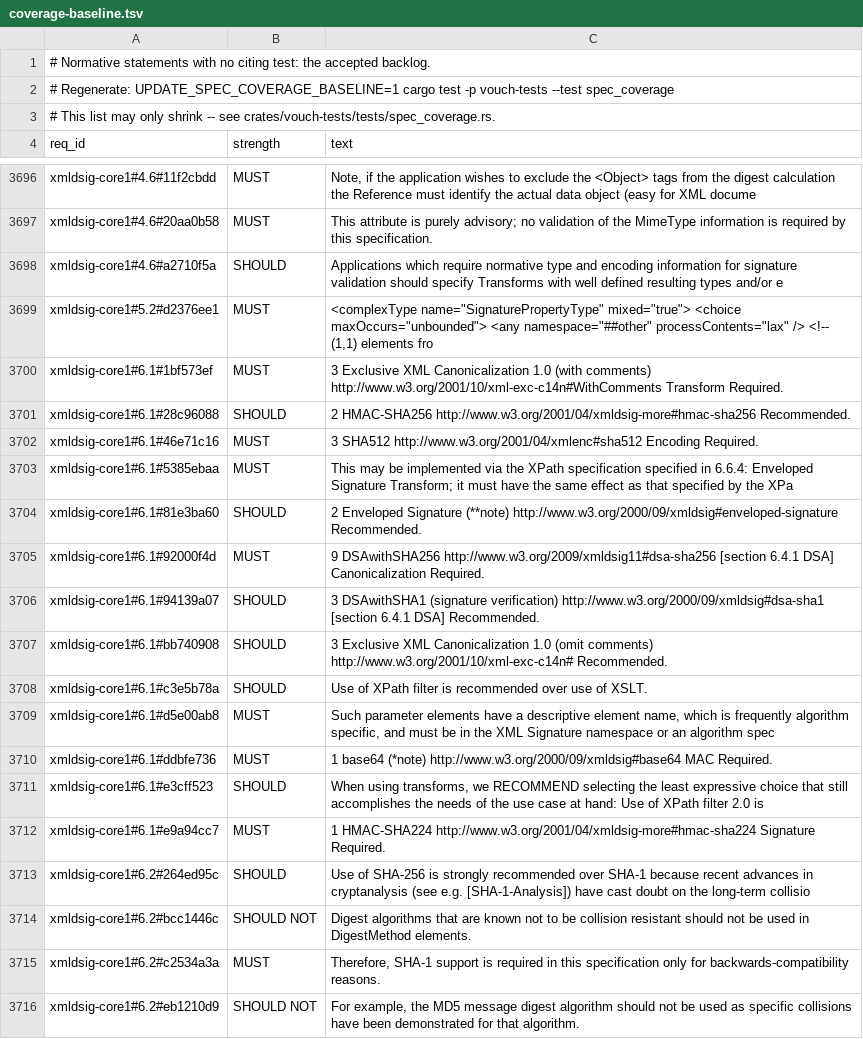
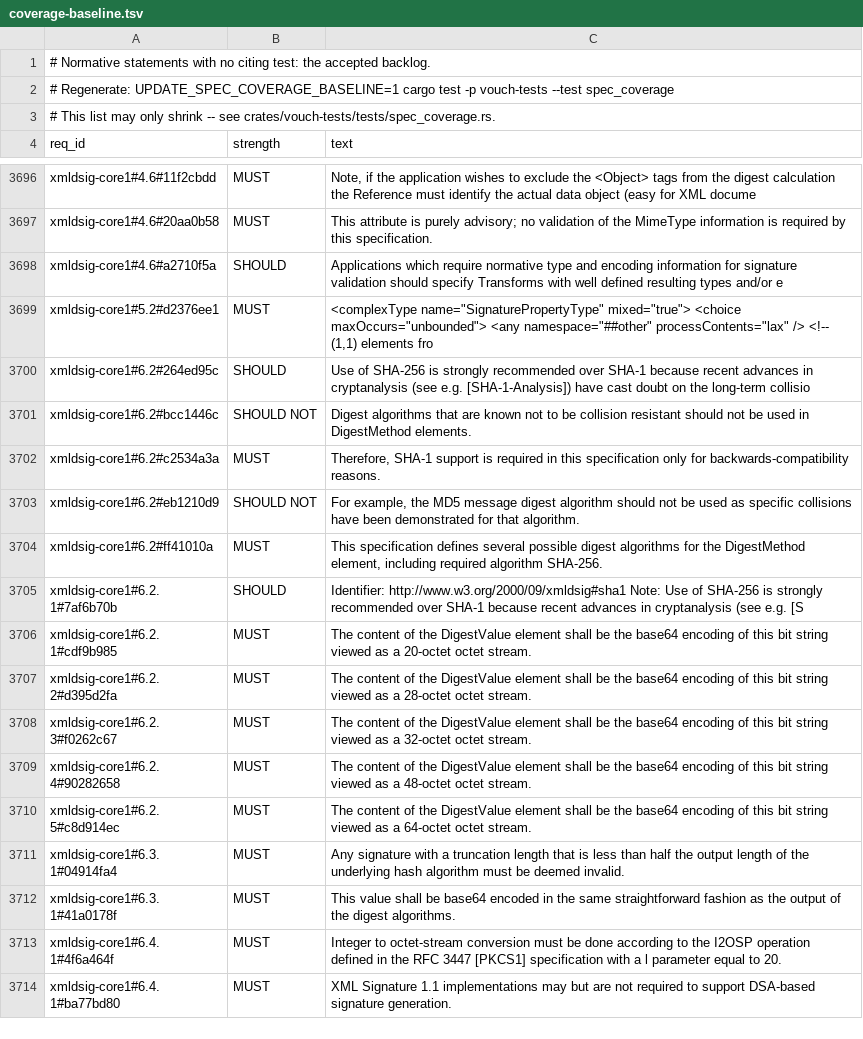
Before and after one commit to vouch-sh/vouch, a TSV file: specs/coverage-baseline.tsv, drawn as a sheet; only a part is shown, gaps mark what is left out; the shorter side is filled out with more unchanged rows.

```diff
--- a/specs/coverage-baseline.tsv
+++ b/specs/coverage-baseline.tsv
@@ -3699,15 +3699,2 @@ xmldsig-core1#4.6#a2710f5a	SHOULD	Applications which require normative type and
 xmldsig-core1#5.2#d2376ee1	MUST	<complexType name="SignaturePropertyType" mixed="true"> <choice maxOccurs="unbounded"> <any namespace="##other" processContents="lax" /> <!-- (1,1) elements fro
-xmldsig-core1#6.1#1bf573ef	MUST	3 Exclusive XML Canonicalization 1.0 (with comments) http://www.w3.org/2001/10/xml-exc-c14n#WithComments Transform Required.
-xmldsig-core1#6.1#28c96088	SHOULD	2 HMAC-SHA256 http://www.w3.org/2001/04/xmldsig-more#hmac-sha256 Recommended.
-xmldsig-core1#6.1#46e71c16	MUST	3 SHA512 http://www.w3.org/2001/04/xmlenc#sha512 Encoding Required.
-xmldsig-core1#6.1#5385ebaa	MUST	This may be implemented via the XPath specification specified in 6.6.4: Enveloped Signature Transform; it must have the same effect as that specified by the XPa
-xmldsig-core1#6.1#81e3ba60	SHOULD	2 Enveloped Signature (**note) http://www.w3.org/2000/09/xmldsig#enveloped-signature Recommended.
-xmldsig-core1#6.1#92000f4d	MUST	9 DSAwithSHA256 http://www.w3.org/2009/xmldsig11#dsa-sha256 [section 6.4.1 DSA] Canonicalization Required.
-xmldsig-core1#6.1#94139a07	SHOULD	3 DSAwithSHA1 (signature verification) http://www.w3.org/2000/09/xmldsig#dsa-sha1 [section 6.4.1 DSA] Recommended.
-xmldsig-core1#6.1#bb740908	SHOULD	3 Exclusive XML Canonicalization 1.0 (omit comments) http://www.w3.org/2001/10/xml-exc-c14n# Recommended.
-xmldsig-core1#6.1#c3e5b78a	SHOULD	Use of XPath filter is recommended over use of XSLT.
-xmldsig-core1#6.1#d5e00ab8	MUST	Such parameter elements have a descriptive element name, which is frequently algorithm specific, and must be in the XML Signature namespace or an algorithm spec
-xmldsig-core1#6.1#ddbfe736	MUST	1 base64 (*note) http://www.w3.org/2000/09/xmldsig#base64 MAC Required.
-xmldsig-core1#6.1#e3cff523	SHOULD	When using transforms, we RECOMMEND selecting the least expressive choice that still accomplishes the needs of the use case at hand: Use of XPath filter 2.0 is
-xmldsig-core1#6.1#e9a94cc7	MUST	1 HMAC-SHA224 http://www.w3.org/2001/04/xmldsig-more#hmac-sha224 Signature Required.
 xmldsig-core1#6.2#264ed95c	SHOULD	Use of SHA-256 is strongly recommended over SHA-1 because recent advances in cryptanalysis (see e.g. [SHA-1-Analysis]) have cast doubt on the long-term collisio
```
Also changed, not shown: 7 other files.
